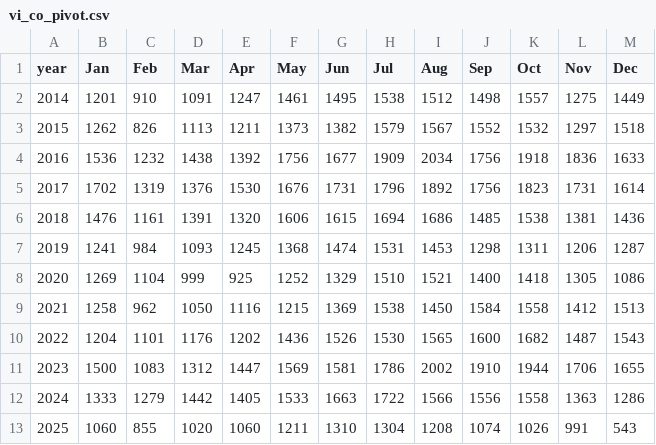
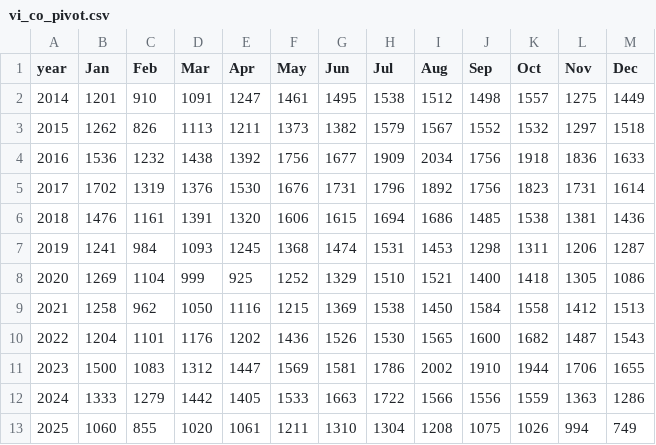
Before and after one commit to clohertyg/street3, a CSV file: data/vi_co_pivot.csv, drawn as a sheet.

```diff
--- a/data/vi_co_pivot.csv
+++ b/data/vi_co_pivot.csv
@@ -11,3 +11,3 @@ year,Jan,Feb,Mar,Apr,May,Jun,Jul,Aug,Sep,Oct,Nov,Dec
 2023,1500,1083,1312,1447,1569,1581,1786,2002,1910,1944,1706,1655
-2024,1333,1279,1442,1405,1533,1663,1722,1566,1556,1558,1363,1286
-2025,1060,855,1020,1060,1211,1310,1304,1208,1074,1026,991,543
+2024,1333,1279,1442,1405,1533,1663,1722,1566,1556,1559,1363,1286
+2025,1060,855,1020,1061,1211,1310,1304,1208,1075,1026,994,749
```
Also changed, not shown: data/gp_co_pivot.csv, data/monthly_total.csv, 2 other files.
